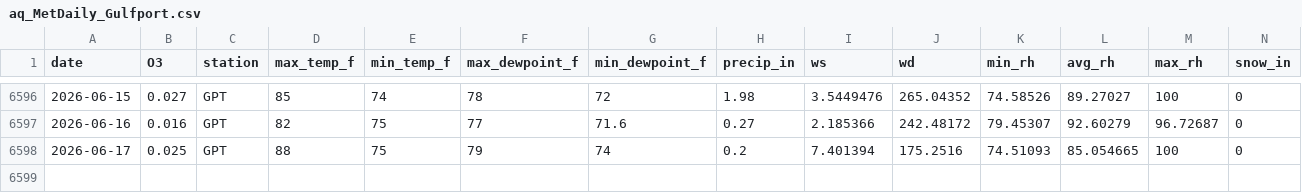
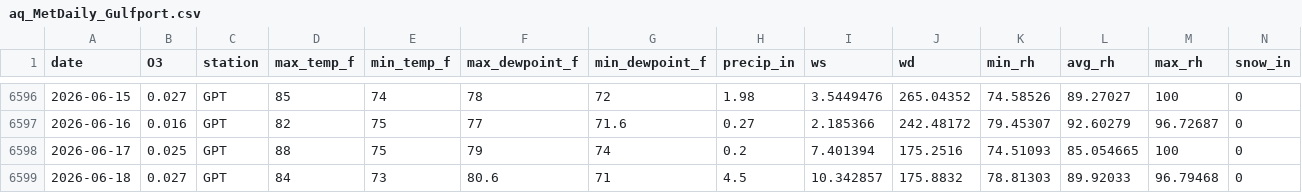
Before and after one commit to Cuevman81/ms-ozone-forecast, a CSV file: r-pipeline/aq_MetDaily_Gulfport.csv, drawn as a sheet; only a part is shown, gaps mark what is left out; rows hold the shown columns only; the diff names each change by its address in the sheet, - before the commit and + after, or states it on an @@ line.

```diff
--- a/r-pipeline/aq_MetDaily_Gulfport.csv
+++ b/r-pipeline/aq_MetDaily_Gulfport.csv
+row 6599: 2026-06-18 | 0.027 | GPT | 84 | 73 | 80.6 | 71 | 4.5 | 10.342857 | 175.8832 | 78.81303 | 89.92033 | 96.79468 | 0
```
Also changed, not shown: r-pipeline/aq_MetDaily_Hinds_CC.csv, r-pipeline/aq_MetDaily_Jackson_NCORE.csv, 39 other files.
